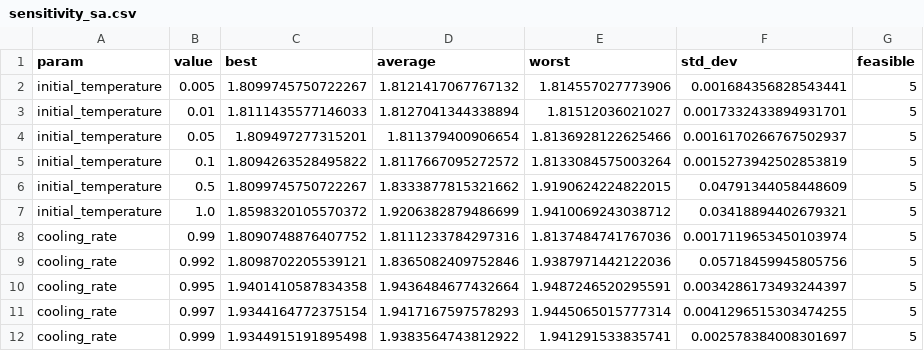
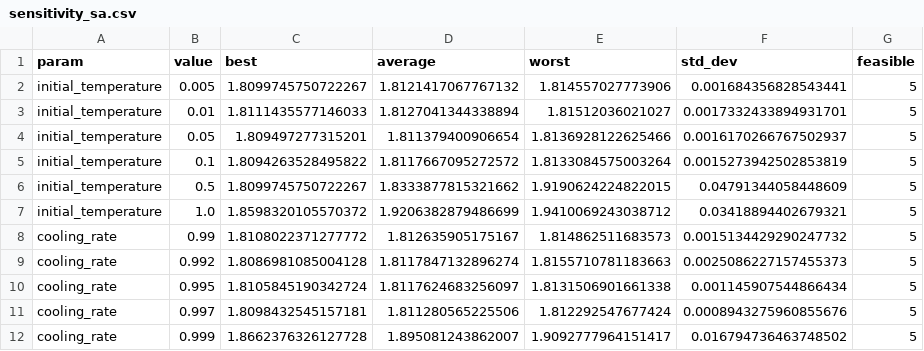
Before and after one commit to dani8377/Master_Thesis_Metaheuristics, a CSV file: Cloud scheduling/results/balanced/sensitivity_sa.csv, drawn as a sheet.

```diff
--- a/Cloud scheduling/results/balanced/sensitivity_sa.csv
+++ b/Cloud scheduling/results/balanced/sensitivity_sa.csv
@@ -7,6 +7,6 @@ initial_temperature,0.5,1.8099745750722267,1.8333877815321662,1.9190624224822015
 initial_temperature,1.0,1.8598320105570372,1.9206382879486699,1.9410069243038712,0.03418894402679321,5
-cooling_rate,0.99,1.8090748876407752,1.8111233784297316,1.8137484741767036,0.0017119653450103974,5
-cooling_rate,0.992,1.8098702205539121,1.8365082409752846,1.9387971442122036,0.05718459945805756,5
-cooling_rate,0.995,1.9401410587834358,1.9436484677432664,1.9487246520295591,0.0034286173493244397,5
-cooling_rate,0.997,1.9344164772375154,1.9417167597578293,1.9445065015777314,0.0041296515303474255,5
-cooling_rate,0.999,1.9344915191895498,1.9383564743812922,1.941291533835741,0.002578384008301697,5
+cooling_rate,0.99,1.8108022371277772,1.812635905175167,1.814862511683573,0.0015134429290247732,5
+cooling_rate,0.992,1.8086981085004128,1.8117847132896274,1.8155710781183663,0.0025086227157455373,5
+cooling_rate,0.995,1.8105845190342724,1.8117624683256097,1.8131506901661338,0.001145907544866434,5
+cooling_rate,0.997,1.8098432545157181,1.811280565225506,1.812292547677424,0.0008943275960855676,5
+cooling_rate,0.999,1.8662376326127728,1.895081243862007,1.9092777964151417,0.016794736463748502,5
```
Also changed, not shown: Cloud scheduling/results/balanced/results_per_seed.csv, Cloud scheduling/results/eco/results_per_seed.csv, 52 other files.
